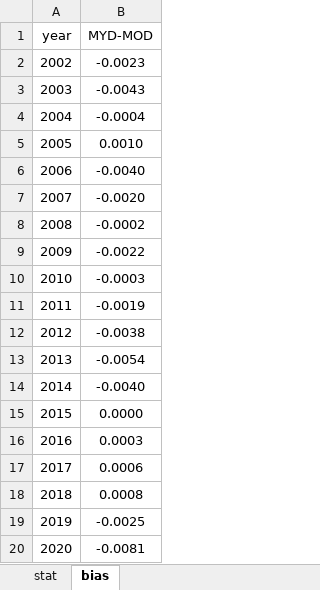
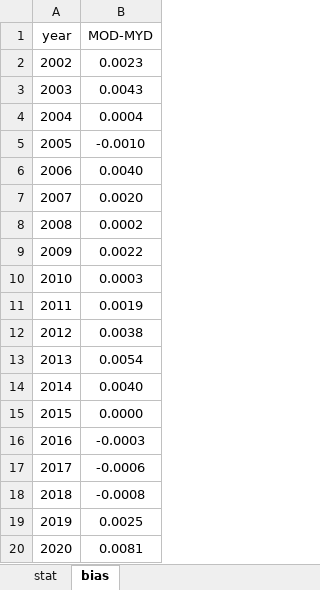
Before and after one commit to fsn1995/orbit-drift-MODIS-ice-albedo, an Excel workbook: gee/stat.xlsx, sheet bias, drawn as a sheet; values as stored, in another font and other column widths than the file's, no borders; charts and pictures not drawn; the diff names each change by its address in the sheet, - before the commit and + after, or states it on an @@ line.

```diff
--- a/gee/stat.xlsx (sheet bias)
+++ b/gee/stat.xlsx (sheet bias)
-B1: MYD-MOD
+B1: MOD-MYD
-B2 (MOD-MYD): -0.0023
+B2 (MOD-MYD): 0.0023
-B3 (MOD-MYD): -0.0043
+B3 (MOD-MYD): 0.0043
-B4 (MOD-MYD): -0.0004
+B4 (MOD-MYD): 0.0004
-B5 (MOD-MYD): 0.0010
+B5 (MOD-MYD): -0.0010
-B6 (MOD-MYD): -0.0040
+B6 (MOD-MYD): 0.0040
-B7 (MOD-MYD): -0.0020
+B7 (MOD-MYD): 0.0020
-B8 (MOD-MYD): -0.0002
+B8 (MOD-MYD): 0.0002
-B9 (MOD-MYD): -0.0022
+B9 (MOD-MYD): 0.0022
-B10 (MOD-MYD): -0.0003
+B10 (MOD-MYD): 0.0003
-B11 (MOD-MYD): -0.0019
+B11 (MOD-MYD): 0.0019
-B12 (MOD-MYD): -0.0038
+B12 (MOD-MYD): 0.0038
-B13 (MOD-MYD): -0.0054
+B13 (MOD-MYD): 0.0054
-B14 (MOD-MYD): -0.0040
+B14 (MOD-MYD): 0.0040
-B16 (MOD-MYD): 0.0003
+B16 (MOD-MYD): -0.0003
-B17 (MOD-MYD): 0.0006
+B17 (MOD-MYD): -0.0006
-B18 (MOD-MYD): 0.0008
+B18 (MOD-MYD): -0.0008
-B19 (MOD-MYD): -0.0025
+B19 (MOD-MYD): 0.0025
-B20 (MOD-MYD): -0.0081
+B20 (MOD-MYD): 0.0081
```
Also changed, not shown: sheet stat, charts or pictures, 6 other files.
